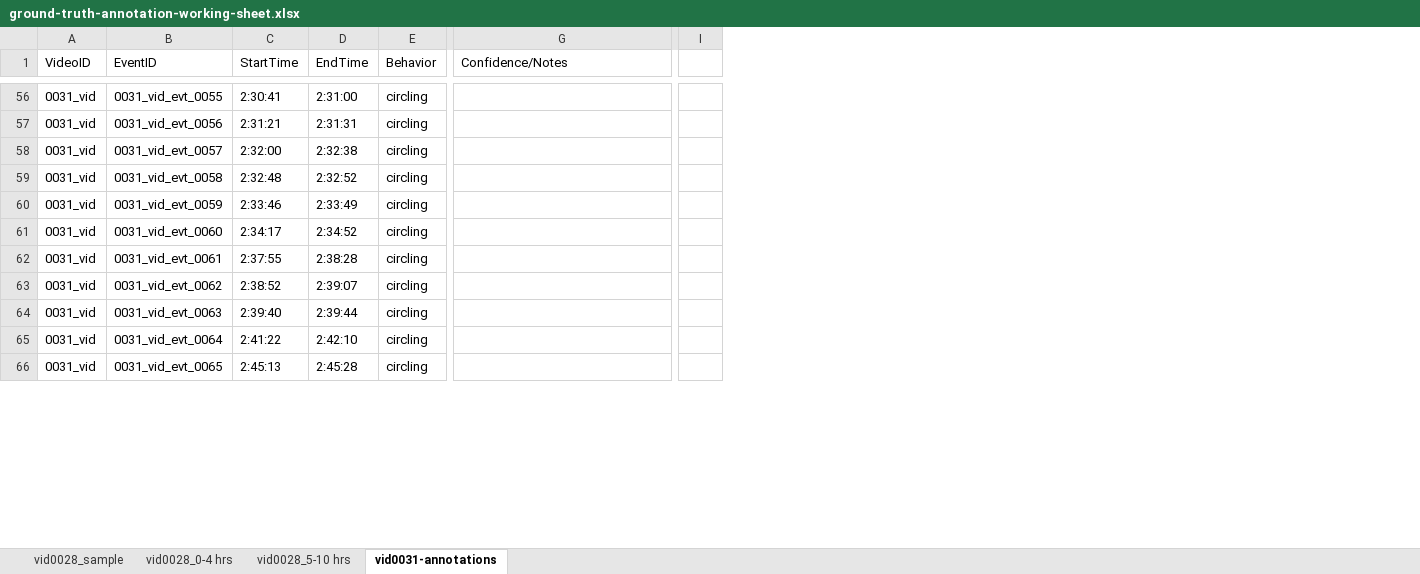
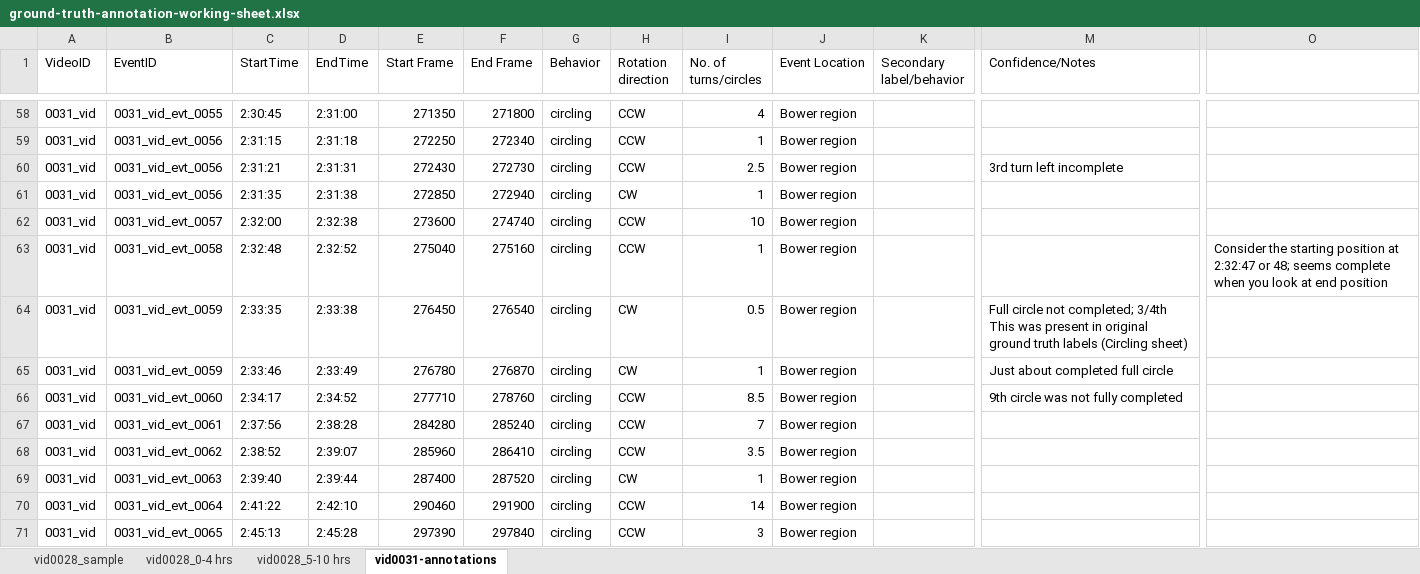
Before and after one commit to Human-Augment-Analytics/cichlid-analysis, an Excel workbook: ground_truth_annotations/finalized_annotations/ground-truth-annotation-working-sheet.xlsx, sheet vid0031-annotations, drawn as a sheet; only a part is shown, gaps mark what is left out; values as stored, in another font and other column widths than the file's, no cell formats; removed rows and columns are numbered as before the commit, all else as after; rows hold the shown columns only; ↵ is a line break in a cell; the diff covers the shown part only; the diff names each change by its address in the sheet, - before the commit and + after, or states it on an @@ line.

Commit message:
Update annotations for initial 2 videos as per latest definitions

```diff
--- a/ground_truth_annotations/finalized_annotations/ground-truth-annotation-working-sheet.xlsx (sheet vid0031-annotations)
+++ b/ground_truth_annotations/finalized_annotations/ground-truth-annotation-working-sheet.xlsx (sheet vid0031-annotations)
+column E (Start Frame), row 58: 271350; row 60: 272430; rows 62-63: 273600 | 275040; rows 65-71: 276780 | 277710 | 284280 | 285960 | 287400 | 290460 | 297390
+column F (End Frame), row 58: 271800; row 60: 272730; rows 62-63: 274740 | 275160; rows 65-71: 276870 | 278760 | 285240 | 286410 | 287520 | 291900 | 297840
+column H (Rotation direction), row 58: CCW; row 60: CCW; rows 62-63: CCW | CCW; rows 65-71: CW | CCW | CCW | CCW | CW | CCW | CCW
+column I (No. of turns/circles), row 58: 4; row 60: 2.5; rows 62-63: 10 | 1; rows 65-71: 1 | 8.5 | 7 | 3.5 | 1 | 14 | 3
+column J (Event Location), row 58: Bower region; row 60: Bower region; rows 62-63: Bower region | Bower region; rows 65-71: all Bower region
+column K (Secondary label/behavior), empty
-column I, empty
+column O, row 63: Consider the starting position at 2:32:47 or 48; seems complete when you look at end position
-C58 (StartTime): 2:30:41
+C58 (StartTime): 2:30:45
+row 59: 0031_vid | 0031_vid_evt_0056 | 2:31:15 | 2:31:18 | 272250 | 272340 | circling | CCW | 1 | Bower region
-M60 (Confidence/Notes): (empty)
+M60 (Confidence/Notes): 3rd turn left incomplete
+row 61: 0031_vid | 0031_vid_evt_0056 | 2:31:35 | 2:31:38 | 272850 | 272940 | circling | CW | 1 | Bower region
+row 64: 0031_vid | 0031_vid_evt_0059 | 2:33:35 | 2:33:38 | 276450 | 276540 | circling | CW | 0.5 | Bower region |  | Full circle not completed; 3/4th ↵ This was present in original ground truth labels (Circling sheet)
-M65 (Confidence/Notes): (empty)
+M65 (Confidence/Notes): Just about completed full circle
-M66 (Confidence/Notes): (empty)
+M66 (Confidence/Notes): 9th circle was not fully completed
-C67 (StartTime): 2:37:55
+C67 (StartTime): 2:37:56
```
Also changed, not shown: 3 added rows and 26 edited cells elsewhere in this sheet, sheet vid0028_0-4 hrs, sheet vid0028_5-10 hrs, cell formats, 2 other files.
